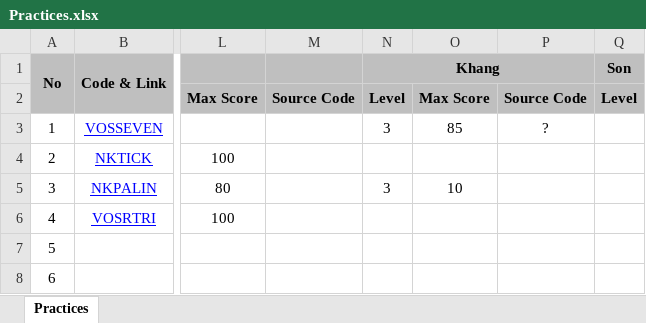
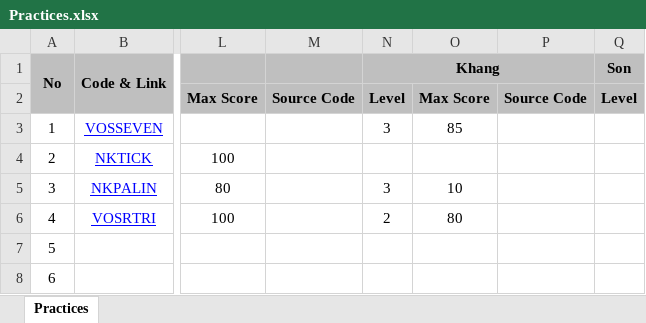
Before and after one commit to haminhngoc/Programming, an Excel workbook: Olympic-2014/Practices.xlsx, sheet Practices, drawn as a sheet; only a part is shown, gaps mark what is left out; values as stored, in another font and other column widths than the file's, no borders; the diff names each change by its address in the sheet, - before the commit and + after, or states it on an @@ line.

```diff
--- a/Olympic-2014/Practices.xlsx (sheet Practices)
+++ b/Olympic-2014/Practices.xlsx (sheet Practices)
-P3: ?
+P3: (empty)
-N6 (Khang): (empty)
+N6 (Khang): 2
-O6: (empty)
+O6: 80
```
Also changed, not shown: 1 other file.
